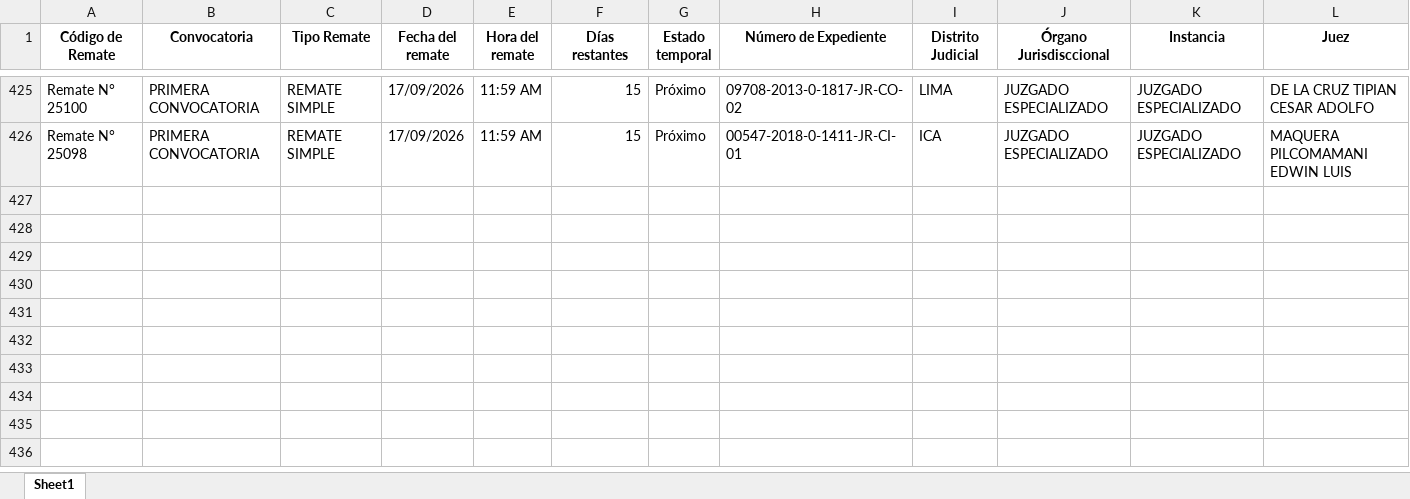
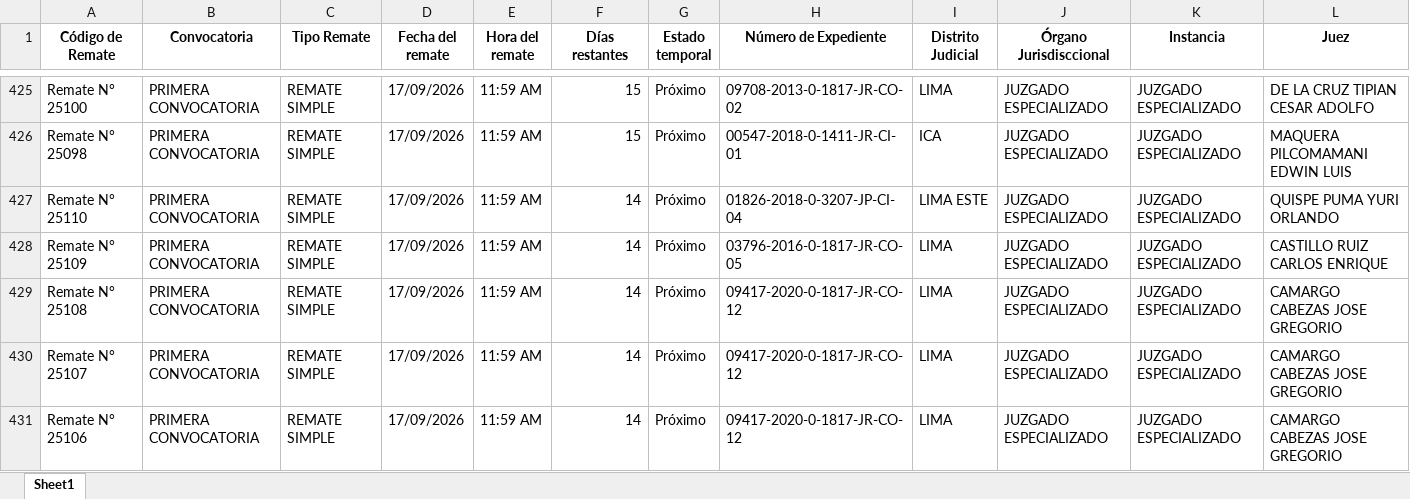
Before and after one commit to vitaliaventures/remaju-bloomberg, an Excel workbook: Bloomberg_Remates_ULTIMO.xlsx, sheet Sheet1, drawn as a sheet; only a part is shown, gaps mark what is left out; values as stored, in another font and other column widths than the file's, no borders; rows hold the shown columns only; the diff covers the shown part only; the diff names each change by its address in the sheet, - before the commit and + after, or states it on an @@ line.

```diff
--- a/Bloomberg_Remates_ULTIMO.xlsx (sheet Sheet1)
+++ b/Bloomberg_Remates_ULTIMO.xlsx (sheet Sheet1)
+row 427: Remate N° 25110 | PRIMERA CONVOCATORIA | REMATE SIMPLE | 17/09/2026 | 11:59 AM | 14 | Próximo | 01826-2018-0-3207-JP-CI-04 | LIMA ESTE | JUZGADO ESPECIALIZADO | JUZGADO ESPECIALIZADO | QUISPE PUMA YURI ORLANDO
+row 428: Remate N° 25109 | PRIMERA CONVOCATORIA | REMATE SIMPLE | 17/09/2026 | 11:59 AM | 14 | Próximo | 03796-2016-0-1817-JR-CO-05 | LIMA | JUZGADO ESPECIALIZADO | JUZGADO ESPECIALIZADO | CASTILLO RUIZ CARLOS ENRIQUE
+row 429: Remate N° 25108 | PRIMERA CONVOCATORIA | REMATE SIMPLE | 17/09/2026 | 11:59 AM | 14 | Próximo | 09417-2020-0-1817-JR-CO-12 | LIMA | JUZGADO ESPECIALIZADO | JUZGADO ESPECIALIZADO | CAMARGO CABEZAS JOSE GREGORIO
+row 430: Remate N° 25107 | PRIMERA CONVOCATORIA | REMATE SIMPLE | 17/09/2026 | 11:59 AM | 14 | Próximo | 09417-2020-0-1817-JR-CO-12 | LIMA | JUZGADO ESPECIALIZADO | JUZGADO ESPECIALIZADO | CAMARGO CABEZAS JOSE GREGORIO
+row 431: Remate N° 25106 | PRIMERA CONVOCATORIA | REMATE SIMPLE | 17/09/2026 | 11:59 AM | 14 | Próximo | 09417-2020-0-1817-JR-CO-12 | LIMA | JUZGADO ESPECIALIZADO | JUZGADO ESPECIALIZADO | CAMARGO CABEZAS JOSE GREGORIO
```
Also changed, not shown: 4 added rows and 3 edited cells elsewhere in this sheet, 1 other file.
